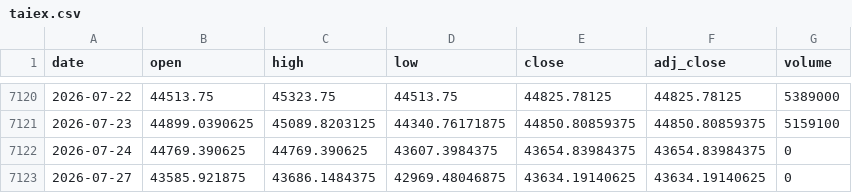
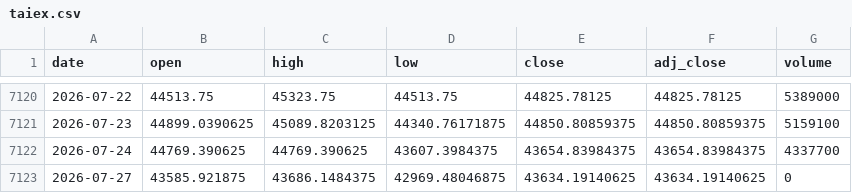
Before and after one commit to moneyorz/taiex-00631l-signal, a CSV file: data/taiex.csv, drawn as a sheet; only a part is shown, gaps mark what is left out.

```diff
--- a/data/taiex.csv
+++ b/data/taiex.csv
@@ -7121,3 +7121,3 @@ date,open,high,low,close,adj_close,volume
 2026-07-23,44899.0390625,45089.8203125,44340.76171875,44850.80859375,44850.80859375,5159100
-2026-07-24,44769.390625,44769.390625,43607.3984375,43654.83984375,43654.83984375,0
+2026-07-24,44769.390625,44769.390625,43607.3984375,43654.83984375,43654.83984375,4337700
 2026-07-27,43585.921875,43686.1484375,42969.48046875,43634.19140625,43634.19140625,0
```
Also changed, not shown: 1 other file.
